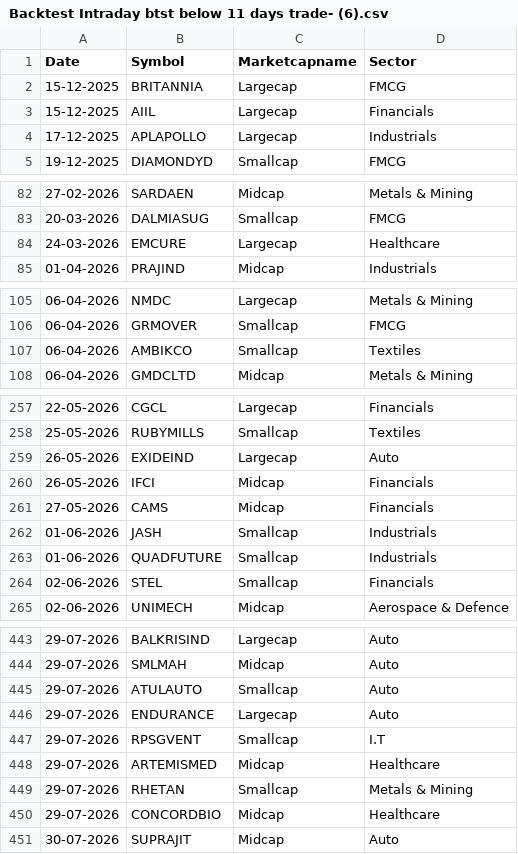
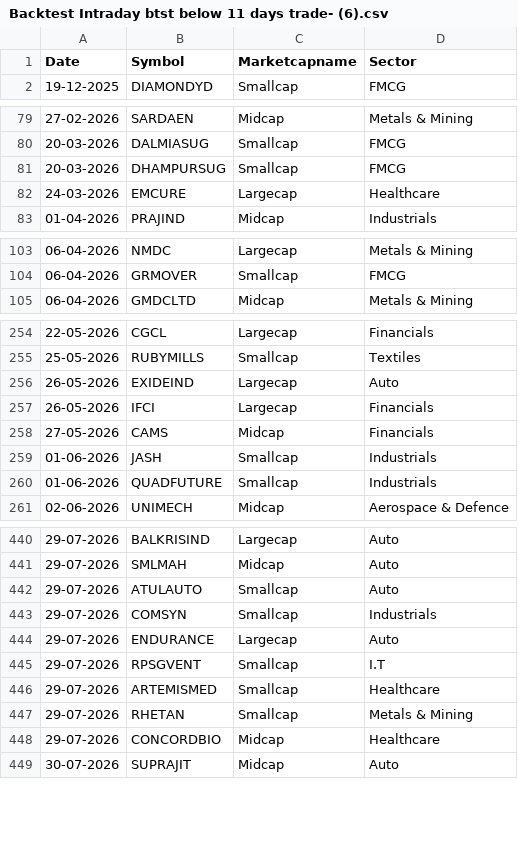
Before and after one commit to rockywithstocky/BacktestBaba, a CSV file: Data/ChartInk/HISTROY_DATA/Backtest Intraday btst below 11 days trade- (6).csv, drawn as a sheet; only a part is shown, gaps mark what is left out; the diff covers the shown part only.

```diff
--- a/Data/ChartInk/HISTROY_DATA/Backtest Intraday btst below 11 days trade- (6).csv
+++ b/Data/ChartInk/HISTROY_DATA/Backtest Intraday btst below 11 days trade- (6).csv
@@ -1,5 +1,2 @@
 "Date","Symbol","Marketcapname","Sector"
-"15-12-2025","BRITANNIA","Largecap","FMCG"
-"15-12-2025","AIIL","Largecap","Financials"
-"17-12-2025","APLAPOLLO","Largecap","Industrials"
 "19-12-2025","DIAMONDYD","Smallcap","FMCG"
@@ -83,2 +80,3 @@
 "20-03-2026","DALMIASUG","Smallcap","FMCG"
+"20-03-2026","DHAMPURSUG","Smallcap","FMCG"
 "24-03-2026","EMCURE","Largecap","Healthcare"
@@ -106,3 +104,2 @@
 "06-04-2026","GRMOVER","Smallcap","FMCG"
-"06-04-2026","AMBIKCO","Smallcap","Textiles"
 "06-04-2026","GMDCLTD","Midcap","Metals & Mining"
@@ -259,3 +256,3 @@
 "26-05-2026","EXIDEIND","Largecap","Auto"
-"26-05-2026","IFCI","Midcap","Financials"
+"26-05-2026","IFCI","Largecap","Financials"
 "27-05-2026","CAMS","Midcap","Financials"
@@ -263,3 +260,2 @@
 "01-06-2026","QUADFUTURE","Smallcap","Industrials"
-"02-06-2026","STEL","Smallcap","Financials"
 "02-06-2026","UNIMECH","Midcap","Aerospace & Defence"
@@ -445,5 +442,6 @@
 "29-07-2026","ATULAUTO","Smallcap","Auto"
+"29-07-2026","COMSYN","Smallcap","Industrials"
 "29-07-2026","ENDURANCE","Largecap","Auto"
 "29-07-2026","RPSGVENT","Smallcap","I.T"
-"29-07-2026","ARTEMISMED","Midcap","Healthcare"
+"29-07-2026","ARTEMISMED","Smallcap","Healthcare"
 "29-07-2026","RHETAN","Smallcap","Metals & Mining"
```
Also changed, not shown: 21 added rows, 14 removed rows and 17 edited cells elsewhere in this file, 40 other files.
